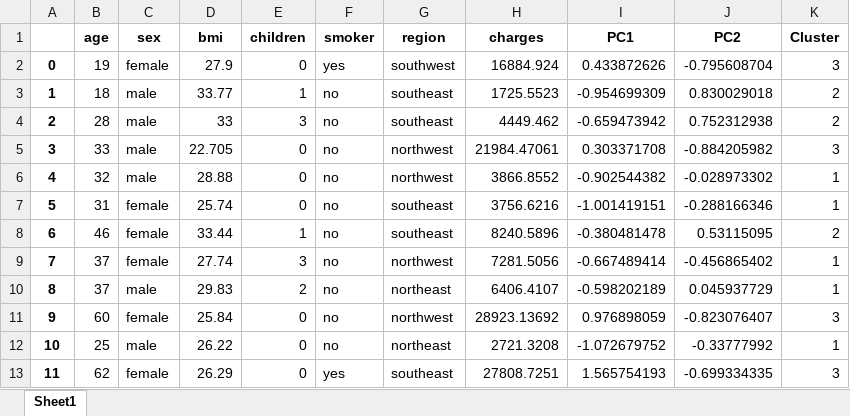
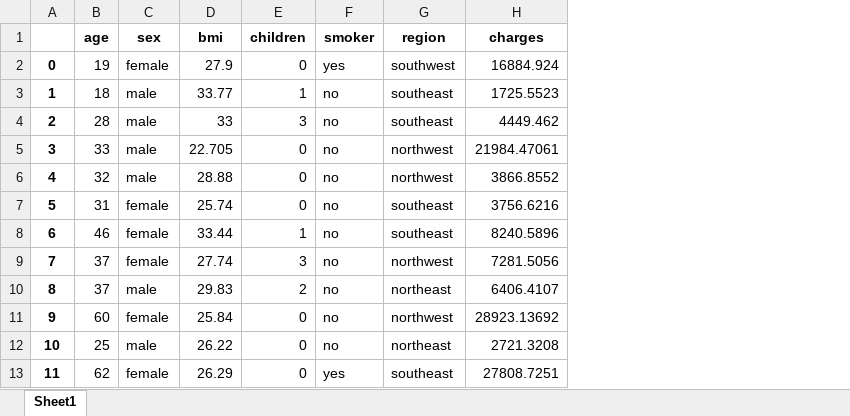
Before and after one commit to renatoquiliche/Insurance-Mathematics-Economics-ADR, an Excel workbook: Databases/Database.xlsx, sheet Sheet1, drawn as a sheet; only a part is shown; values as stored, in another font and other column widths than the file's, no borders; the diff names each change by its address in the sheet, - before the commit and + after, or states it on an @@ line.

Commit message:
Data analyitics

```diff
--- a/Databases/Database.xlsx (sheet Sheet1)
+++ b/Databases/Database.xlsx (sheet Sheet1)
-column I (PC1), rows 2-13: 0.433872626 | -0.954699309 | -0.659473942 | 0.303371708 | -0.902544382 | -1.001419151 | -0.380481478 | -0.667489414 | -0.598202189 | 0.976898059 | -1.072679752 | 1.565754193
-column J (PC2), rows 2-13: -0.795608704 | 0.830029018 | 0.752312938 | -0.884205982 | -0.028973302 | -0.288166346 | 0.53115095 | -0.456865402 | 0.045937729 | -0.823076407 | -0.33777992 | -0.699334335
-column K (Cluster), rows 2-13: 3 | 2 | 2 | 3 | 1 | 1 | 2 | 1 | 1 | 3 | 1 | 3
```
Also changed, not shown: Results/Mean t-tests - avanços.xlsx, Results/Mean t-tests.xlsx, 2 other files.
